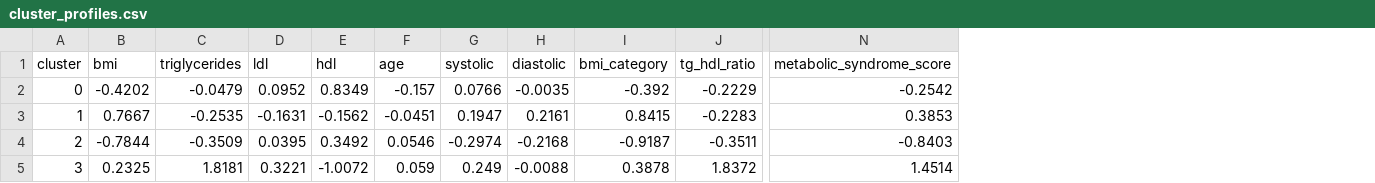
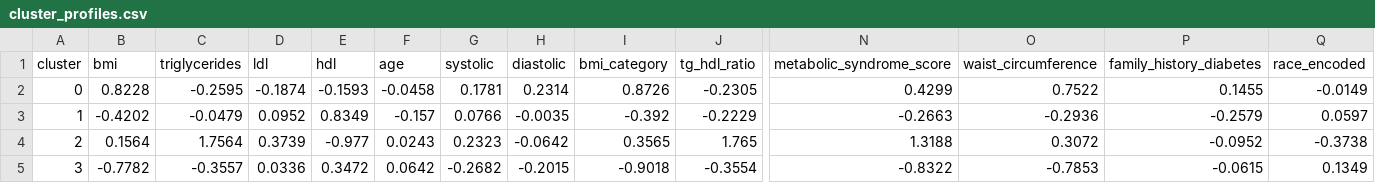
Before and after one commit to Skufu/DianaV2, a CSV file: models/clinical_v2/results/cluster_profiles.csv, drawn as a sheet; only a part is shown, gaps mark what is left out; removed rows and columns are numbered as before the commit, all else as after; rows hold the shown columns only; the diff covers the shown part only; the diff names each change by its address in the sheet, - before the commit and + after, or states it on an @@ line.

Commit message:
feat(ml): update clinical model v2.1 and data pipeline
- Support multi-cycle NHANES data (download and processing)
- Implement enriched 16-feature set in training pipeline
- Update model artifacts (metrics, visualizations, hashes)
- Improve data processing and prediction scripts
- Document feature enrichment and AUC improvement analysis

```diff
--- a/models/clinical_v2/results/cluster_profiles.csv
+++ b/models/clinical_v2/results/cluster_profiles.csv
+column O (waist_circumference), rows 3-5: -0.2936 | 0.3072 | -0.7853
+column P (family_history_diabetes), rows 3-5: -0.2579 | -0.0952 | -0.0615
+column Q (race_encoded), rows 3-5: 0.0597 | -0.3738 | 0.1349
+row 2: 0 | 0.8228 | -0.2595 | -0.1874 | -0.1593 | -0.0458 | 0.1781 | 0.2314 | 0.8726 | -0.2305 | 0.4299 | 0.7522 | 0.1455 | -0.0149
-A3 (cluster): 0
+A3 (cluster): 1
-N3 (metabolic_syndrome_score): -0.2542
+N3 (metabolic_syndrome_score): -0.2663
-row 3: 1 | 0.7667 | -0.2535 | -0.1631 | -0.1562 | -0.0451 | 0.1947 | 0.2161 | 0.8415 | -0.2283 | 0.3853
-B4 (bmi): -0.7844
+B4 (bmi): 0.1564
-C4 (triglycerides): -0.3509
+C4 (triglycerides): 1.7564
-D4 (ldl): 0.0395
+D4 (ldl): 0.3739
-E4 (hdl): 0.3492
+E4 (hdl): -0.977
-F4 (age): 0.0546
+F4 (age): 0.0243
-G4 (systolic): -0.2974
+G4 (systolic): 0.2323
-H4 (diastolic): -0.2168
+H4 (diastolic): -0.0642
-I4 (bmi_category): -0.9187
+I4 (bmi_category): 0.3565
-J4 (tg_hdl_ratio): -0.3511
+J4 (tg_hdl_ratio): 1.765
-N4 (metabolic_syndrome_score): -0.8403
+N4 (metabolic_syndrome_score): 1.3188
-B5 (bmi): 0.2325
+B5 (bmi): -0.7782
-C5 (triglycerides): 1.8181
+C5 (triglycerides): -0.3557
-D5 (ldl): 0.3221
+D5 (ldl): 0.0336
-E5 (hdl): -1.0072
+E5 (hdl): 0.3472
-F5 (age): 0.059
+F5 (age): 0.0642
-G5 (systolic): 0.249
+G5 (systolic): -0.2682
-H5 (diastolic): -0.0088
+H5 (diastolic): -0.2015
-I5 (bmi_category): 0.3878
+I5 (bmi_category): -0.9018
-J5 (tg_hdl_ratio): 1.8372
+J5 (tg_hdl_ratio): -0.3554
-N5 (metabolic_syndrome_score): 1.4514
+N5 (metabolic_syndrome_score): -0.8322
```
Also changed, not shown: 8 edited cells elsewhere in this file, models/clinical_v2/results/cluster_profiles_k2.csv, models/clinical_v2/results/cluster_profiles_k4.csv, 44 other files.
